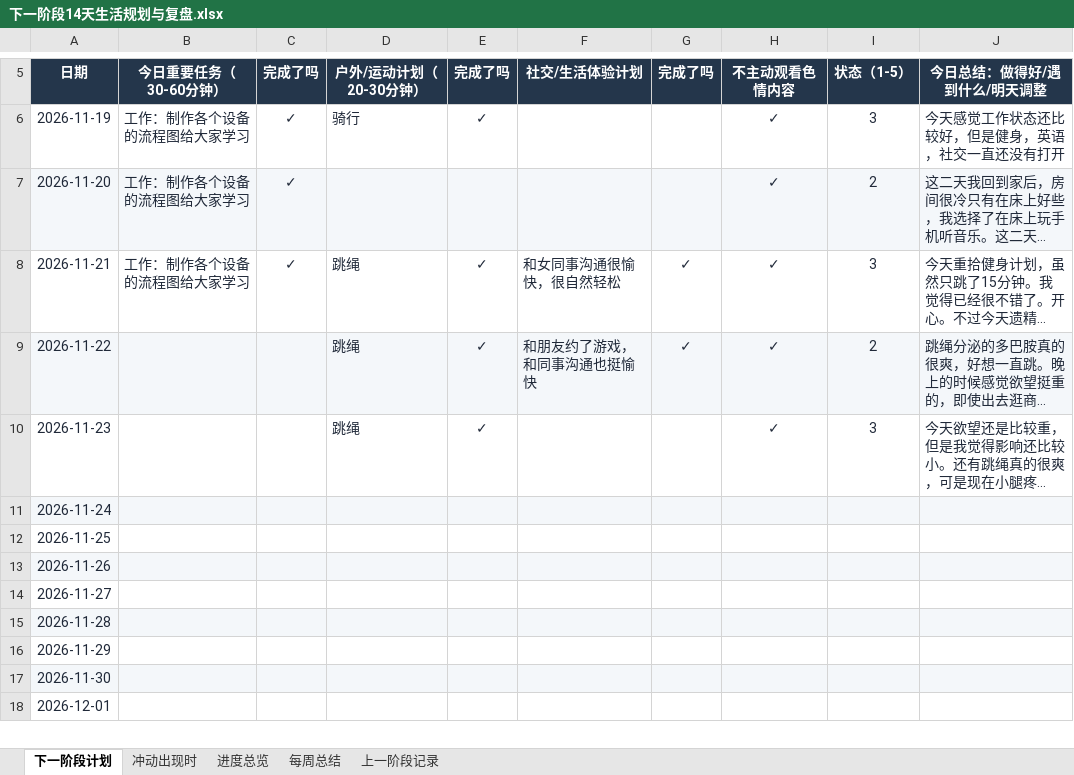
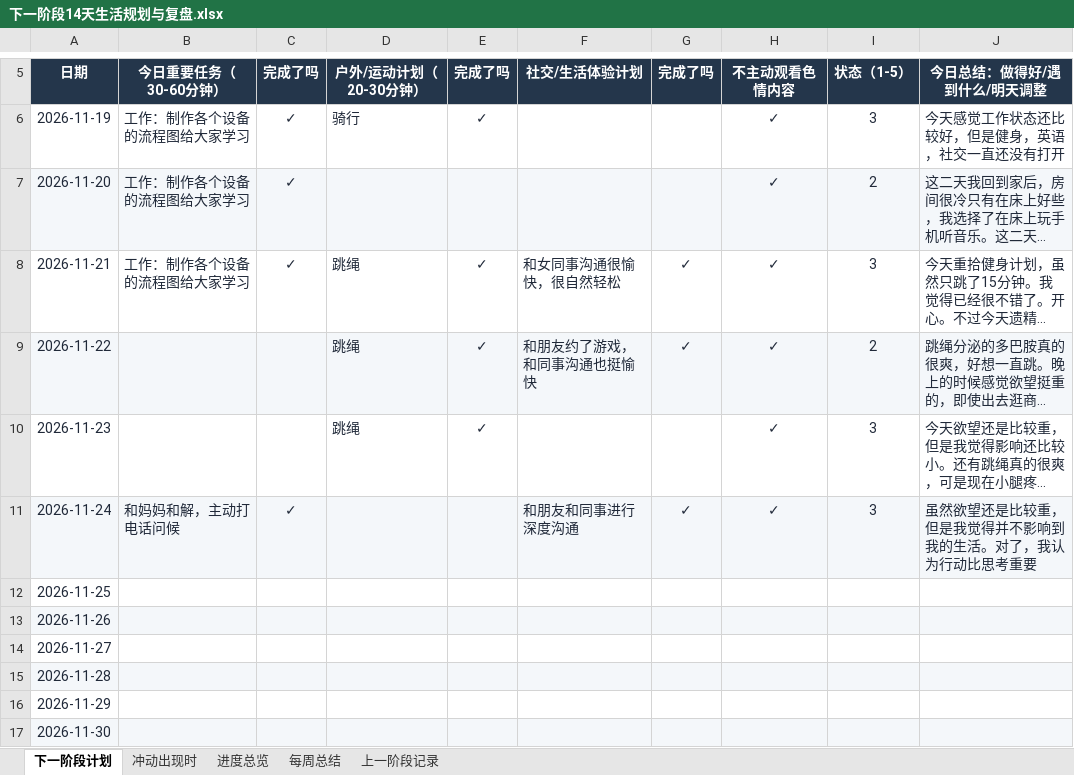
Before and after one commit to ChanQiang/ChangeLife, an Excel workbook: 下一阶段14天生活规划与复盘.xlsx, sheet 下一阶段计划, drawn as a sheet; only a part is shown, gaps mark what is left out; the shorter side is filled out with more unchanged rows; long unchanged cells end in …; values as stored, in another font and other column widths than the file's, no borders; the diff names each change by its address in the sheet, - before the commit and + after, or states it on an @@ line.

```diff
--- a/下一阶段14天生活规划与复盘.xlsx (sheet 下一阶段计划)
+++ b/下一阶段14天生活规划与复盘.xlsx (sheet 下一阶段计划)
-B11 (今日重要任务（30-60分钟）): (empty)
+B11 (今日重要任务（30-60分钟）): 和妈妈和解，主动打电话问候
-C11 (完成了吗): (empty)
+C11 (完成了吗): ✓
-F11 (社交/生活体验计划): (empty)
+F11 (社交/生活体验计划): 和朋友和同事进行深度沟通
-G11 (完成了吗): (empty)
+G11 (完成了吗): ✓
-H11 (不主动观看色情内容): (empty)
+H11 (不主动观看色情内容): ✓
-I11 (状态（1-5）): (empty)
+I11 (状态（1-5）): 3
-J11 (今日总结：做得好/遇到什么/明天调整): (empty)
+J11 (今日总结：做得好/遇到什么/明天调整): 虽然欲望还是比较重，但是我觉得并不影响到我的生活。对了，我认为行动比思考重要
```
Also changed, not shown: sheet 进度总览.
